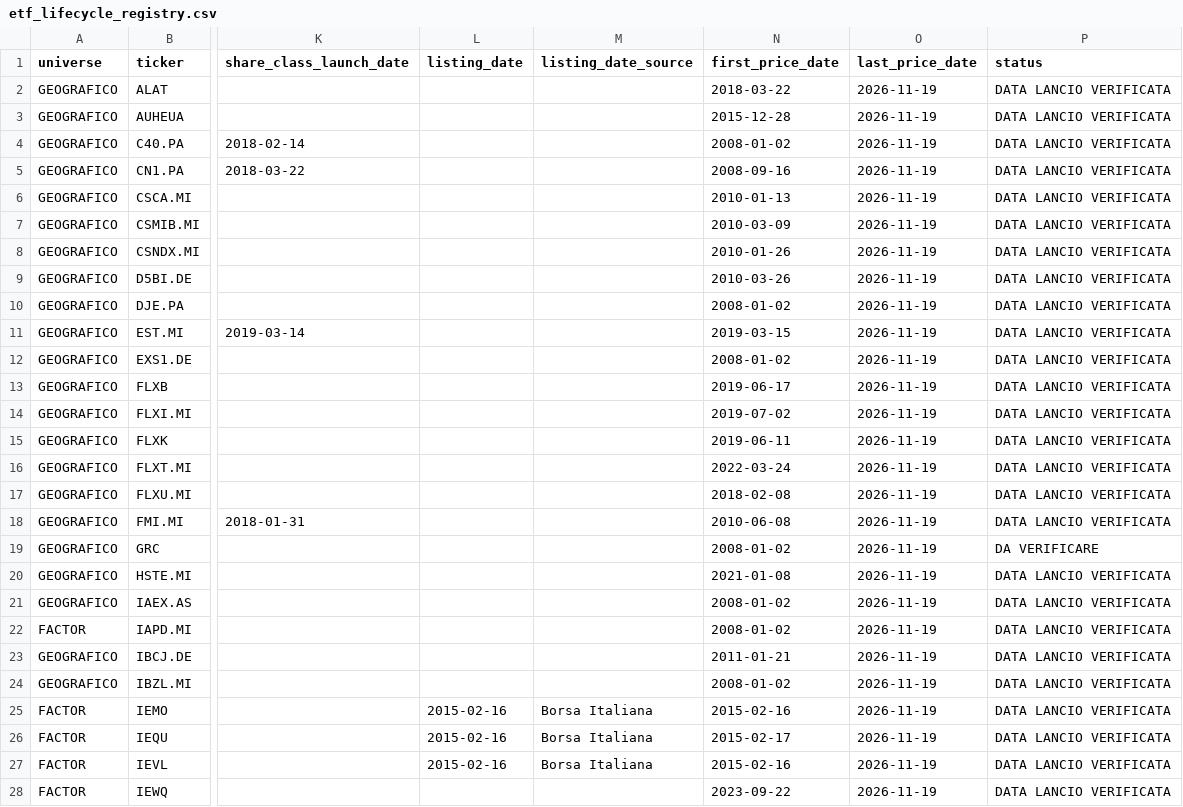
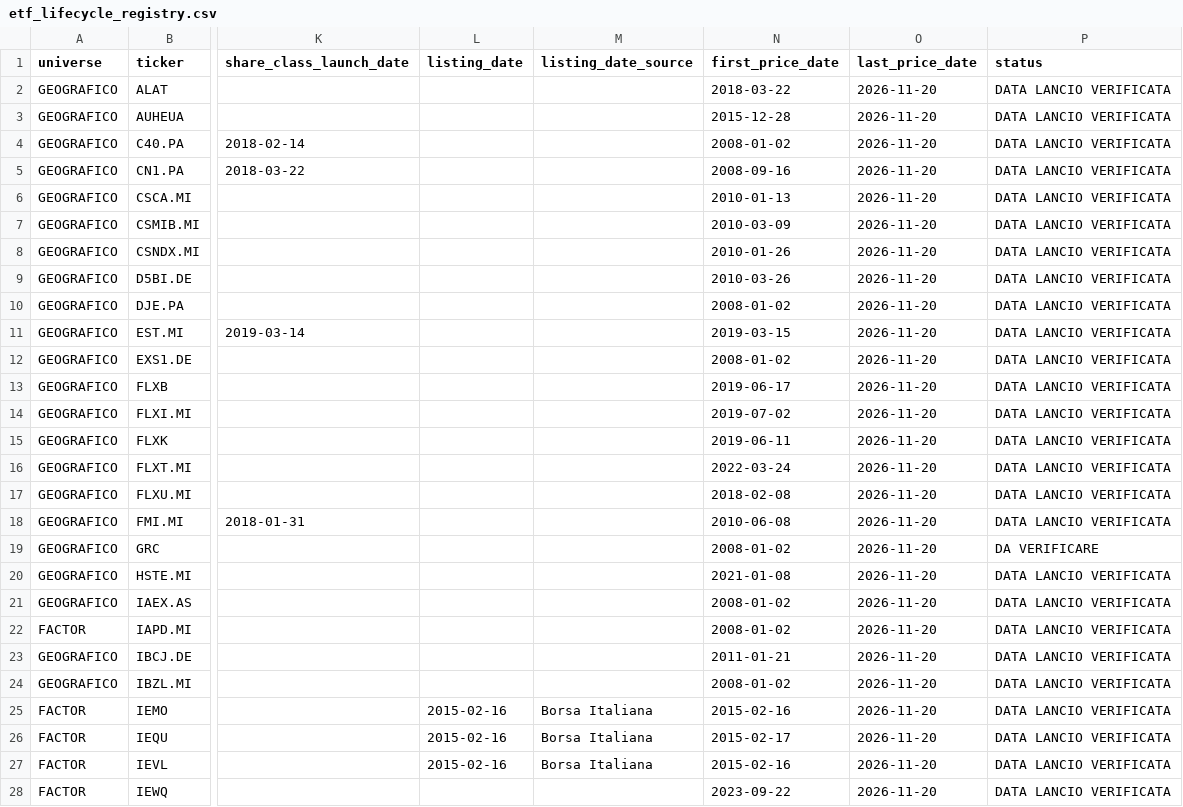
Before and after one commit to Giorgiogoldoni/geografiachatgpt, a CSV file: etf_lifecycle_registry.csv, drawn as a sheet; only a part is shown, gaps mark what is left out; the diff covers the shown part only; the diff names each change by its address in the sheet, - before the commit and + after, or states it on an @@ line.

```diff
--- a/etf_lifecycle_registry.csv
+++ b/etf_lifecycle_registry.csv
-O2:O28 (last_price_date): 2026-11-19
+O2:O28 (last_price_date): 2026-11-20
```
Also changed, not shown: 47 edited cells elsewhere in this file, 2 other files.
